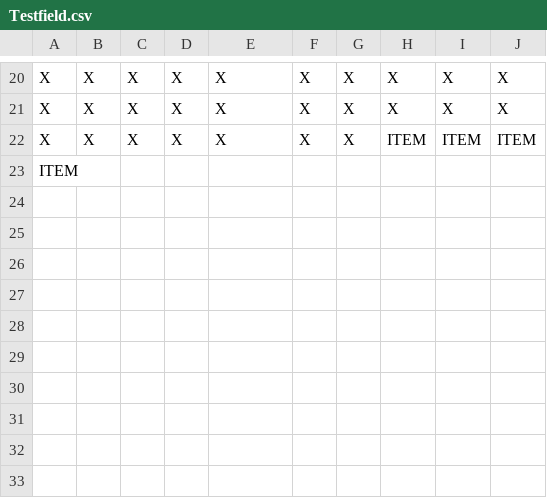
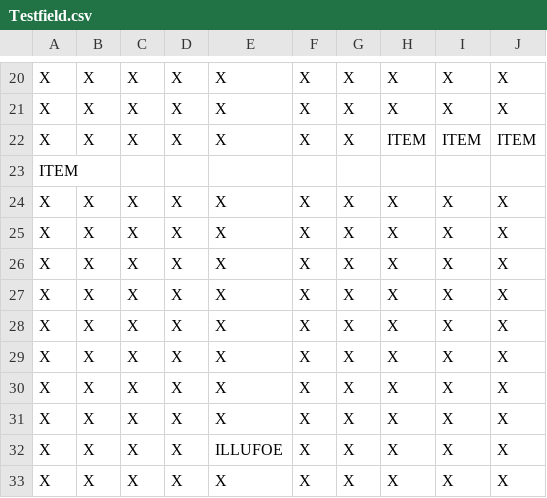
Before and after one commit to ZenShouko/JRPG-Solution, a CSV file: JRPG-Project/Levels/Testfield.csv, drawn as a sheet; only a part is shown, gaps mark what is left out; the diff names each change by its address in the sheet, - before the commit and + after, or states it on an @@ line.

Commit message:
Game Database & First foe added!
The game has a database that contains a table for foe info and tile info.
The first fow has also been added! He can move with the straightforward movement behaviour!
@Next updates will smoothen the animation and add an enemy collision trigger.

```diff
--- a/JRPG-Project/Levels/Testfield.csv
+++ b/JRPG-Project/Levels/Testfield.csv
+row 24: X | X | X | X | X | X | X | X | X | X
+row 25: X | X | X | X | X | X | X | X | X | X
+row 26: X | X | X | X | X | X | X | X | X | X
+row 27: X | X | X | X | X | X | X | X | X | X
+row 28: X | X | X | X | X | X | X | X | X | X
+row 29: X | X | X | X | X | X | X | X | X | X
+row 30: X | X | X | X | X | X | X | X | X | X
+row 31: X | X | X | X | X | X | X | X | X | X
+row 32: X | X | X | X | ILLUFOE | X | X | X | X | X
+row 33: X | X | X | X | X | X | X | X | X | X
```
Also changed, not shown: JRPG-Project/bin/Debug/Levels/Testfield.csv, 54 other files.
